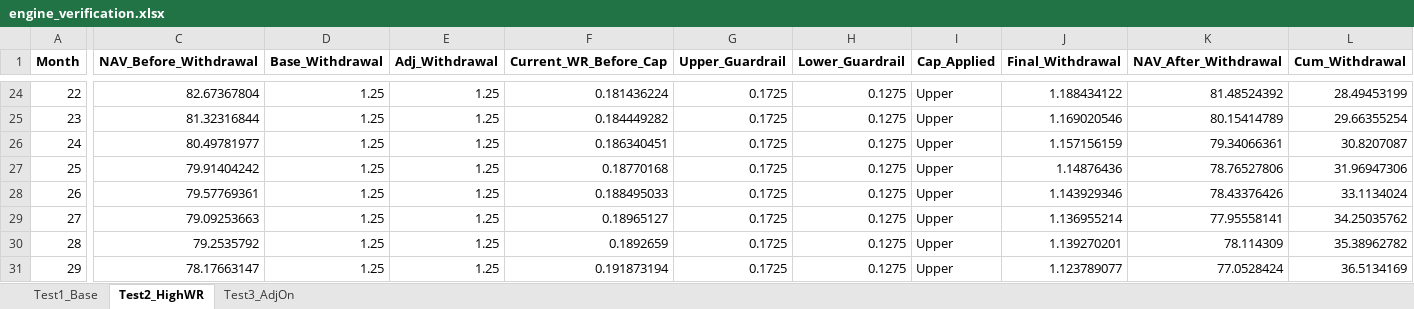
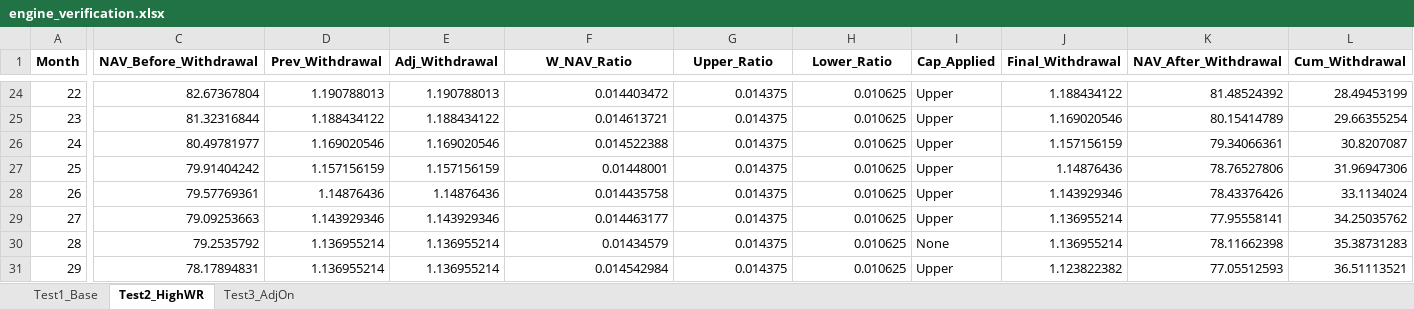
Before and after one commit to bobkim67/Dynamic_Withdrawl, an Excel workbook: engine_verification.xlsx, sheet Test2_HighWR, drawn as a sheet; only a part is shown, gaps mark what is left out; values as stored, in another font and other column widths than the file's, no borders; the diff covers the shown part only; the diff names each change by its address in the sheet, - before the commit and + after, or states it on an @@ line.

```diff
--- a/engine_verification.xlsx (sheet Test2_HighWR)
+++ b/engine_verification.xlsx (sheet Test2_HighWR)
-D1: Base_Withdrawal
+D1: Prev_Withdrawal
-F1: Current_WR_Before_Cap
+F1: W_NAV_Ratio
-G1: Upper_Guardrail
+G1: Upper_Ratio
-H1: Lower_Guardrail
+H1: Lower_Ratio
-D24 (Prev_Withdrawal): 1.25
+D24 (Prev_Withdrawal): 1.190788013
-E24 (Adj_Withdrawal): 1.25
+E24 (Adj_Withdrawal): 1.190788013
-F24 (W_NAV_Ratio): 0.181436224
+F24 (W_NAV_Ratio): 0.014403472
-G24:G31 (Upper_Ratio): 0.1725
+G24:G31 (Upper_Ratio): 0.014375
-H24:H31 (Lower_Ratio): 0.1275
+H24:H31 (Lower_Ratio): 0.010625
-D25 (Prev_Withdrawal): 1.25
+D25 (Prev_Withdrawal): 1.188434122
-E25 (Adj_Withdrawal): 1.25
+E25 (Adj_Withdrawal): 1.188434122
-F25 (W_NAV_Ratio): 0.184449282
+F25 (W_NAV_Ratio): 0.014613721
-D26 (Prev_Withdrawal): 1.25
+D26 (Prev_Withdrawal): 1.169020546
-E26 (Adj_Withdrawal): 1.25
+E26 (Adj_Withdrawal): 1.169020546
-F26 (W_NAV_Ratio): 0.186340451
+F26 (W_NAV_Ratio): 0.014522388
-D27 (Prev_Withdrawal): 1.25
+D27 (Prev_Withdrawal): 1.157156159
-E27 (Adj_Withdrawal): 1.25
+E27 (Adj_Withdrawal): 1.157156159
-F27 (W_NAV_Ratio): 0.18770168
+F27 (W_NAV_Ratio): 0.01448001
-D28 (Prev_Withdrawal): 1.25
+D28 (Prev_Withdrawal): 1.14876436
-E28 (Adj_Withdrawal): 1.25
+E28 (Adj_Withdrawal): 1.14876436
-F28 (W_NAV_Ratio): 0.188495033
+F28 (W_NAV_Ratio): 0.014435758
-D29 (Prev_Withdrawal): 1.25
+D29 (Prev_Withdrawal): 1.143929346
-E29 (Adj_Withdrawal): 1.25
+E29 (Adj_Withdrawal): 1.143929346
-F29 (W_NAV_Ratio): 0.18965127
+F29 (W_NAV_Ratio): 0.014463177
-D30:D31 (Prev_Withdrawal): 1.25
+D30:D31 (Prev_Withdrawal): 1.136955214
-E30:E31 (Adj_Withdrawal): 1.25
+E30:E31 (Adj_Withdrawal): 1.136955214
-F30 (W_NAV_Ratio): 0.1892659
+F30 (W_NAV_Ratio): 0.01434579
-I30 (Cap_Applied): Upper
+I30 (Cap_Applied): None
-J30 (Final_Withdrawal): 1.139270201
+J30 (Final_Withdrawal): 1.136955214
-K30 (NAV_After_Withdrawal): 78.114309
+K30 (NAV_After_Withdrawal): 78.11662398
-L30 (Cum_Withdrawal): 35.38962782
+L30 (Cum_Withdrawal): 35.38731283
-C31 (NAV_Before_Withdrawal): 78.17663147
+C31 (NAV_Before_Withdrawal): 78.17894831
-F31 (W_NAV_Ratio): 0.191873194
+F31 (W_NAV_Ratio): 0.014542984
-J31 (Final_Withdrawal): 1.123789077
+J31 (Final_Withdrawal): 1.123822382
-K31 (NAV_After_Withdrawal): 77.0528424
+K31 (NAV_After_Withdrawal): 77.05512593
-L31 (Cum_Withdrawal): 36.5134169
+L31 (Cum_Withdrawal): 36.51113521
```
Also changed, not shown: 895 edited cells elsewhere in this sheet, sheet Test3_AdjOn, sheet Test1_Base, 19 other files.
